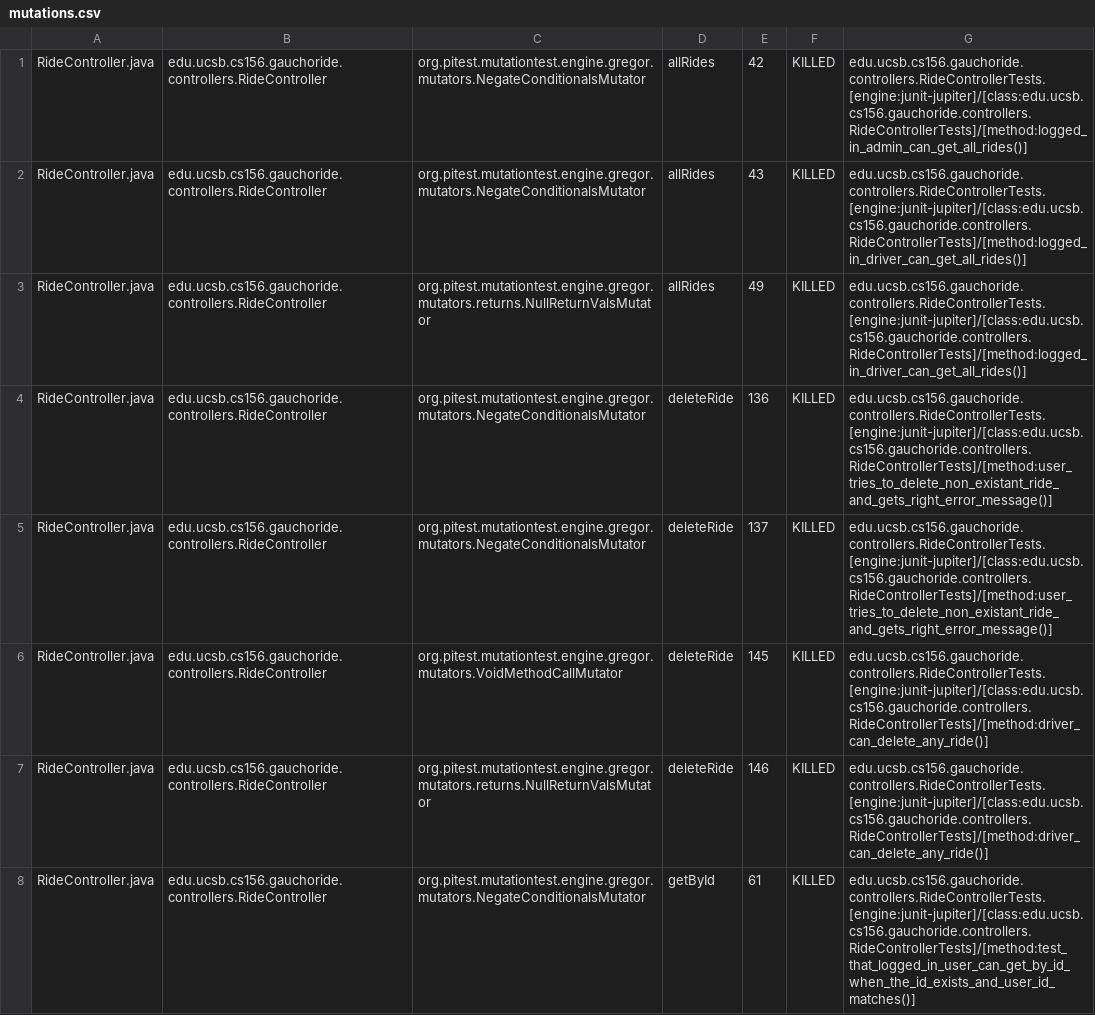
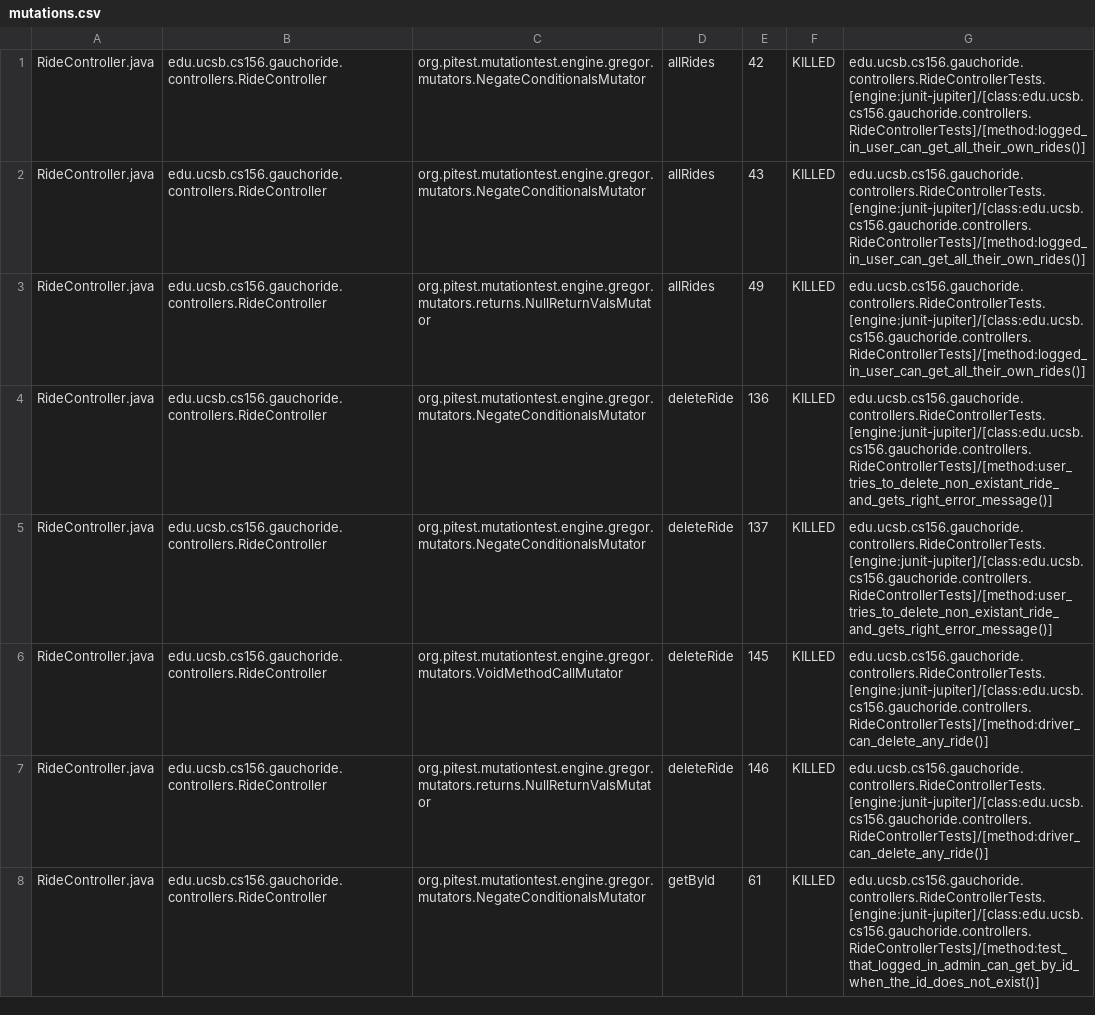
Before and after one commit to ucsb-cs156-w24/proj-gauchoride-w24-7pm-3, a CSV file: prs/33/pitest/mutations.csv, drawn as a sheet; only a part is shown; the diff covers the shown part only.

Commit message:
Deploying to gh-pages from @ ucsb-cs156-w24/proj-gauchoride-w24-7pm-3@5af8f81c2864e5257a84564bfb222cd62ff90c75 🚀

```diff
--- a/prs/33/pitest/mutations.csv
+++ b/prs/33/pitest/mutations.csv
@@ -1,4 +1,4 @@
-RideController.java,edu.ucsb.cs156.gauchoride.controllers.RideController,org.pitest.mutationtest.engine.gregor.mutators.NegateConditionalsMutator,allRides,42,KILLED,edu.ucsb.cs156.gauchoride.controllers.RideControllerTests.[engine:junit-jupiter]/[class:edu.ucsb.cs156.gauchoride.controllers.RideControllerTests]/[method:logged_in_admin_can_get_all_rides()]
-RideController.java,edu.ucsb.cs156.gauchoride.controllers.RideController,org.pitest.mutationtest.engine.gregor.mutators.NegateConditionalsMutator,allRides,43,KILLED,edu.ucsb.cs156.gauchoride.controllers.RideControllerTests.[engine:junit-jupiter]/[class:edu.ucsb.cs156.gauchoride.controllers.RideControllerTests]/[method:logged_in_driver_can_get_all_rides()]
-RideController.java,edu.ucsb.cs156.gauchoride.controllers.RideController,org.pitest.mutationtest.engine.gregor.mutators.returns.NullReturnValsMutator,allRides,49,KILLED,edu.ucsb.cs156.gauchoride.controllers.RideControllerTests.[engine:junit-jupiter]/[class:edu.ucsb.cs156.gauchoride.controllers.RideControllerTests]/[method:logged_in_driver_can_get_all_rides()]
+RideController.java,edu.ucsb.cs156.gauchoride.controllers.RideController,org.pitest.mutationtest.engine.gregor.mutators.NegateConditionalsMutator,allRides,42,KILLED,edu.ucsb.cs156.gauchoride.controllers.RideControllerTests.[engine:junit-jupiter]/[class:edu.ucsb.cs156.gauchoride.controllers.RideControllerTests]/[method:logged_in_user_can_get_all_their_own_rides()]
+RideController.java,edu.ucsb.cs156.gauchoride.controllers.RideController,org.pitest.mutationtest.engine.gregor.mutators.NegateConditionalsMutator,allRides,43,KILLED,edu.ucsb.cs156.gauchoride.controllers.RideControllerTests.[engine:junit-jupiter]/[class:edu.ucsb.cs156.gauchoride.controllers.RideControllerTests]/[method:logged_in_user_can_get_all_their_own_rides()]
+RideController.java,edu.ucsb.cs156.gauchoride.controllers.RideController,org.pitest.mutationtest.engine.gregor.mutators.returns.NullReturnValsMutator,allRides,49,KILLED,edu.ucsb.cs156.gauchoride.controllers.RideControllerTests.[engine:junit-jupiter]/[class:edu.ucsb.cs156.gauchoride.controllers.RideControllerTests]/[method:logged_in_user_can_get_all_their_own_rides()]
 RideController.java,edu.ucsb.cs156.gauchoride.controllers.RideController,org.pitest.mutationtest.engine.gregor.mutators.NegateConditionalsMutator,deleteRide,136,KILLED,edu.ucsb.cs156.gauchoride.controllers.RideControllerTests.[engine:junit-jupiter]/[class:edu.ucsb.cs156.gauchoride.controllers.RideControllerTests]/[method:user_tries_to_delete_non_existant_ride_and_gets_right_error_message()]
@@ -7,2 +7,2 @@ RideController.java,edu.ucsb.cs156.gauchoride.controllers.RideController,org.pit
 RideController.java,edu.ucsb.cs156.gauchoride.controllers.RideController,org.pitest.mutationtest.engine.gregor.mutators.returns.NullReturnValsMutator,deleteRide,146,KILLED,edu.ucsb.cs156.gauchoride.controllers.RideControllerTests.[engine:junit-jupiter]/[class:edu.ucsb.cs156.gauchoride.controllers.RideControllerTests]/[method:driver_can_delete_any_ride()]
-RideController.java,edu.ucsb.cs156.gauchoride.controllers.RideController,org.pitest.mutationtest.engine.gregor.mutators.NegateConditionalsMutator,getById,61,KILLED,edu.ucsb.cs156.gauchoride.controllers.RideControllerTests.[engine:junit-jupiter]/[class:edu.ucsb.cs156.gauchoride.controllers.RideControllerTests]/[method:test_that_logged_in_user_can_get_by_id_when_the_id_exists_and_user_id_matches()]
+RideController.java,edu.ucsb.cs156.gauchoride.controllers.RideController,org.pitest.mutationtest.engine.gregor.mutators.NegateConditionalsMutator,getById,61,KILLED,edu.ucsb.cs156.gauchoride.controllers.RideControllerTests.[engine:junit-jupiter]/[class:edu.ucsb.cs156.gauchoride.controllers.RideControllerTests]/[method:test_that_logged_in_admin_can_get_by_id_when_the_id_does_not_exist()]
```
Also changed, not shown: 15 edited cells elsewhere in this file, 17 other files.
